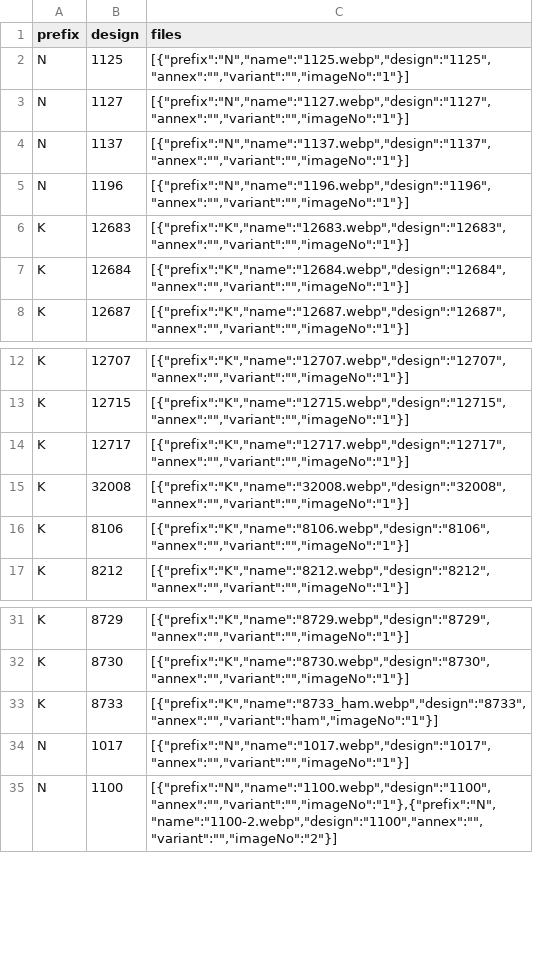
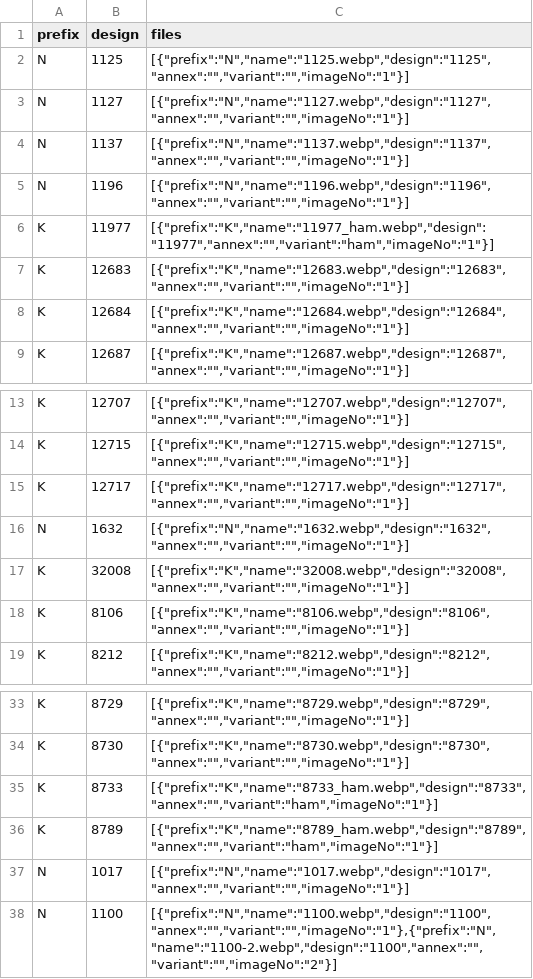
Before and after one commit to firatdmf/demfirat, a CSV file: src/vir_db/products_embroidered_sheer_curtain_fabrics.csv, drawn as a sheet; only a part is shown, gaps mark what is left out.

Commit message:
now added designs from whatsapp chat

```diff
--- a/src/vir_db/products_embroidered_sheer_curtain_fabrics.csv
+++ b/src/vir_db/products_embroidered_sheer_curtain_fabrics.csv
@@ -5,2 +5,3 @@ N,1137,"[{""prefix"":""N"",""name"":""1137.webp"",""design"":""1137"",""annex"":
 N,1196,"[{""prefix"":""N"",""name"":""1196.webp"",""design"":""1196"",""annex"":"""",""variant"":"""",""imageNo"":""1""}]"
+K,11977,"[{""prefix"":""K"",""name"":""11977_ham.webp"",""design"":""11977"",""annex"":"""",""variant"":""ham"",""imageNo"":""1""}]"
 K,12683,"[{""prefix"":""K"",""name"":""12683.webp"",""design"":""12683"",""annex"":"""",""variant"":"""",""imageNo"":""1""}]"
@@ -14,2 +15,3 @@ K,12715,"[{""prefix"":""K"",""name"":""12715.webp"",""design"":""12715"",""annex
 K,12717,"[{""prefix"":""K"",""name"":""12717.webp"",""design"":""12717"",""annex"":"""",""variant"":"""",""imageNo"":""1""}]"
+N,1632,"[{""prefix"":""N"",""name"":""1632.webp"",""design"":""1632"",""annex"":"""",""variant"":"""",""imageNo"":""1""}]"
 K,32008,"[{""prefix"":""K"",""name"":""32008.webp"",""design"":""32008"",""annex"":"""",""variant"":"""",""imageNo"":""1""}]"
@@ -33,2 +35,3 @@ K,8730,"[{""prefix"":""K"",""name"":""8730.webp"",""design"":""8730"",""annex"":
 K,8733,"[{""prefix"":""K"",""name"":""8733_ham.webp"",""design"":""8733"",""annex"":"""",""variant"":""ham"",""imageNo"":""1""}]"
+K,8789,"[{""prefix"":""K"",""name"":""8789_ham.webp"",""design"":""8789"",""annex"":"""",""variant"":""ham"",""imageNo"":""1""}]"
 N,1017,"[{""prefix"":""N"",""name"":""1017.webp"",""design"":""1017"",""annex"":"""",""variant"":"""",""imageNo"":""1""}]"
```
Also changed, not shown: 7 other files.
